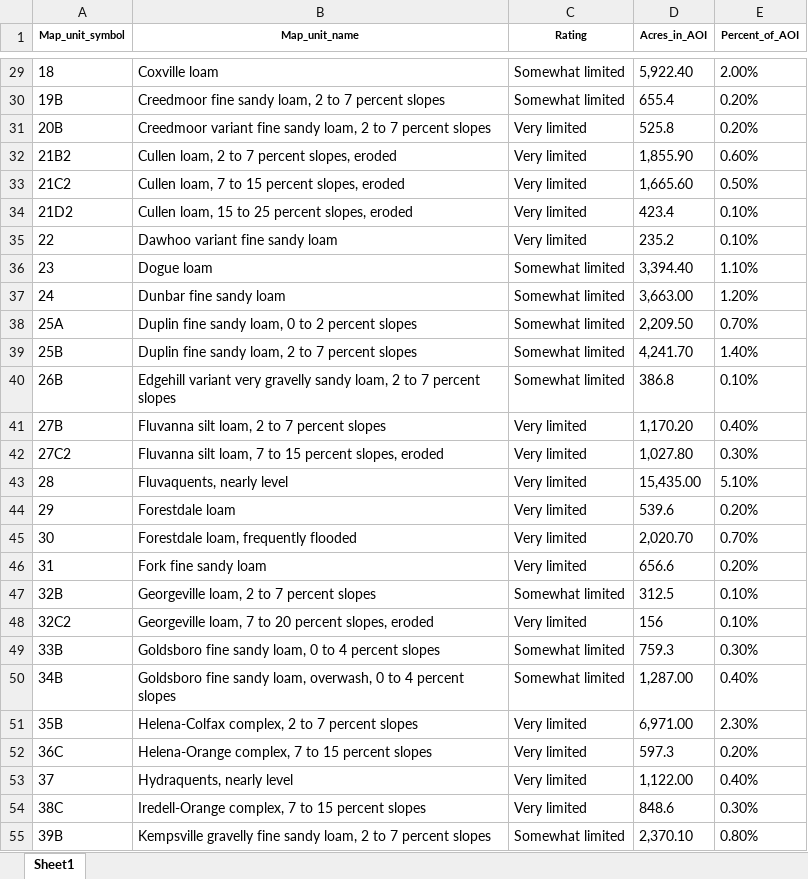
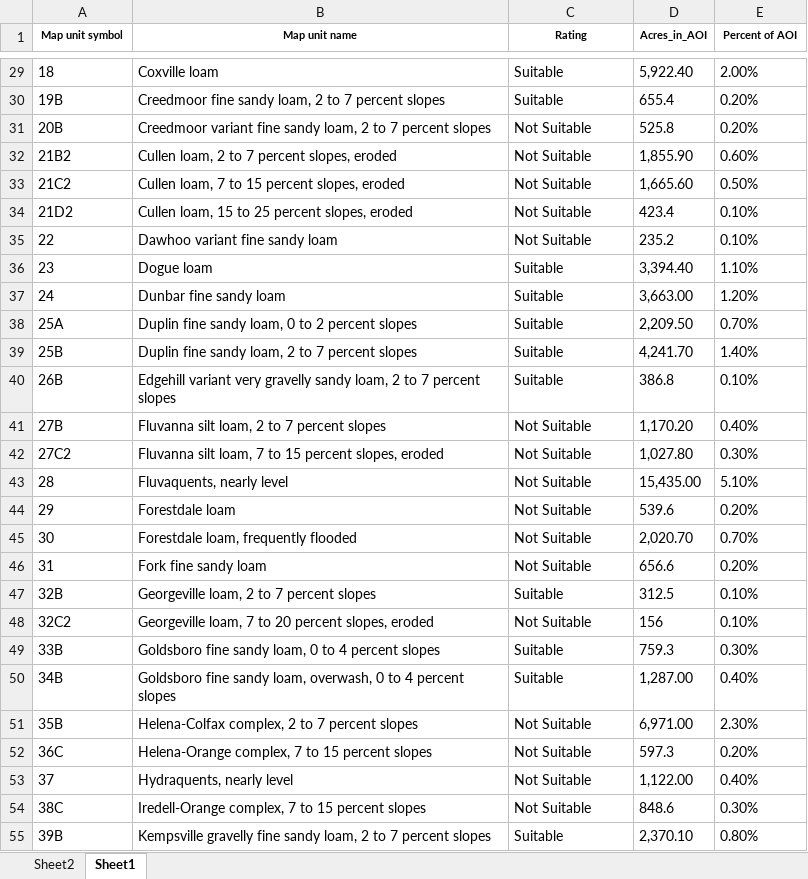
Before and after one commit to poz3615/DSPG2023_Hanover, an Excel workbook: Shiny Template/ShinyApp/data/soil/solarsoils.xlsx, sheet Sheet1, drawn as a sheet; only a part is shown, gaps mark what is left out; values as stored, in another font and other column widths than the file's, no borders; the diff covers the shown part only; the diff names each change by its address in the sheet, - before the commit and + after, or states it on an @@ line.

```diff
--- a/Shiny Template/ShinyApp/data/soil/solarsoils.xlsx (sheet Sheet1)
+++ b/Shiny Template/ShinyApp/data/soil/solarsoils.xlsx (sheet Sheet1)
+sheet tab: Sheet2
-A1: Map_unit_symbol
+A1: Map unit symbol
-B1: Map_unit_name
+B1: Map unit name
-E1: Percent_of_AOI
+E1: Percent of AOI
-C29:C30 (Rating): Somewhat limited
+C29:C30 (Rating): Suitable
-C31:C35 (Rating): Very limited
+C31:C35 (Rating): Not Suitable
-C36:C40 (Rating): Somewhat limited
+C36:C40 (Rating): Suitable
-C41:C46 (Rating): Very limited
+C41:C46 (Rating): Not Suitable
-C47 (Rating): Somewhat limited
+C47 (Rating): Suitable
-C48 (Rating): Very limited
+C48 (Rating): Not Suitable
-C49:C50 (Rating): Somewhat limited
+C49:C50 (Rating): Suitable
-C51:C54 (Rating): Very limited
+C51:C54 (Rating): Not Suitable
-C55 (Rating): Somewhat limited
+C55 (Rating): Suitable
```
Also changed, not shown: 92 edited cells elsewhere in this sheet, charts or pictures, Shiny Template/ShinyApp/data/croplabelswithcategory.xlsx, 5 other files.
